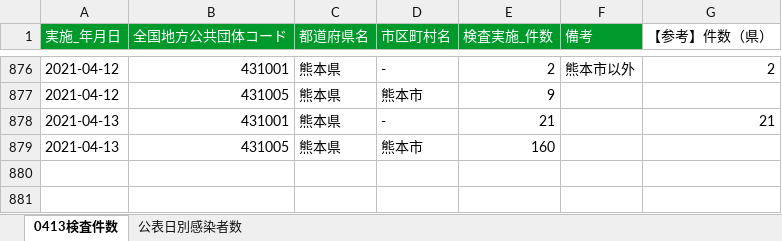
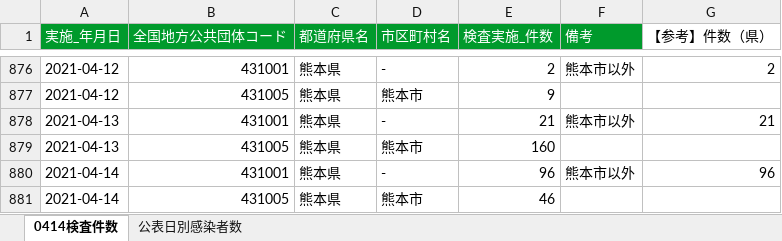
Before and after one commit to makoragi/kumamoto-covid19, an Excel workbook: kensa.xlsx, sheet 0414検査件数, drawn as a sheet; only a part is shown, gaps mark what is left out; values as stored, in another font and other column widths than the file's, no borders; the diff names each change by its address in the sheet, - before the commit and + after, or states it on an @@ line.

```diff
--- a/kensa.xlsx (sheet 0414検査件数)
+++ b/kensa.xlsx (sheet 0414検査件数)
-sheet tab: 0413検査件数
+sheet tab: 0414検査件数
-F878 (備考): (empty)
+F878 (備考): 熊本市以外
+row 880: 2021-04-14 | 431001 | 熊本県 | - | 96 | 熊本市以外 | 96
+row 881: 2021-04-14 | 431005 | 熊本県 | 熊本市 | 46
```
Also changed, not shown: kanja.xlsx, 1 other file.
